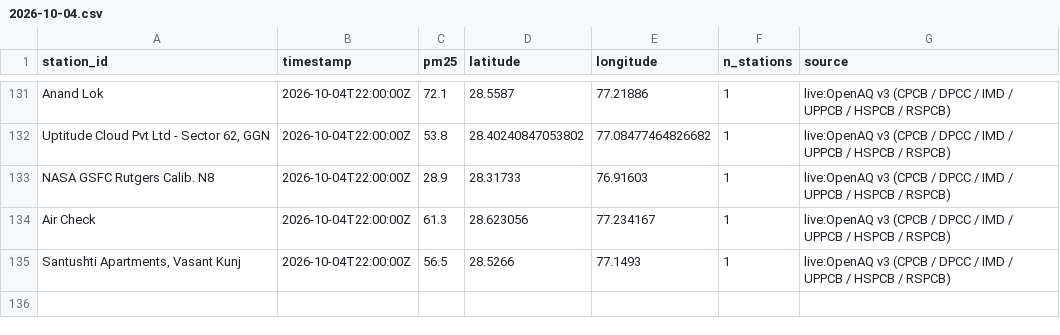
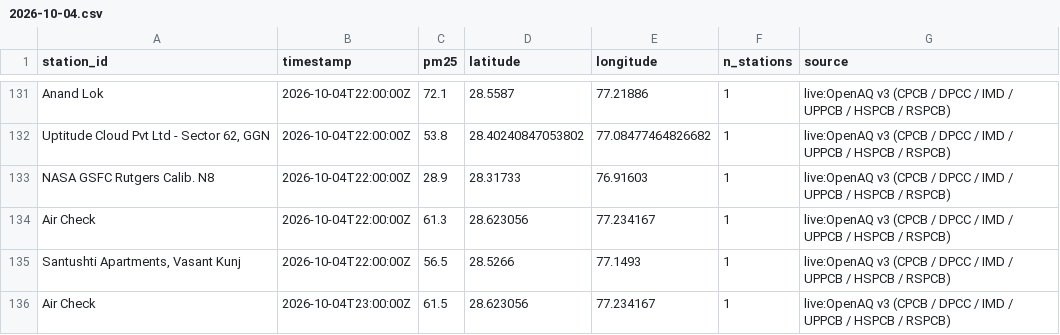
Before and after one commit to jeyamoorthi/AREE, a CSV file: observations/2026-10-04.csv, drawn as a sheet; only a part is shown, gaps mark what is left out; the diff names each change by its address in the sheet, - before the commit and + after, or states it on an @@ line.

```diff
--- a/observations/2026-10-04.csv
+++ b/observations/2026-10-04.csv
+row 136: Air Check | 2026-10-04T23:00:00Z | 61.5 | 28.623056 | 77.234167 | 1 | live:OpenAQ v3 (CPCB / DPCC / IMD / UPPCB / HSPCB / RSPCB)
```
Also changed, not shown: 2 other files.
